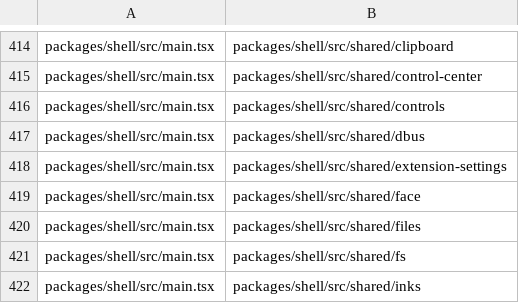
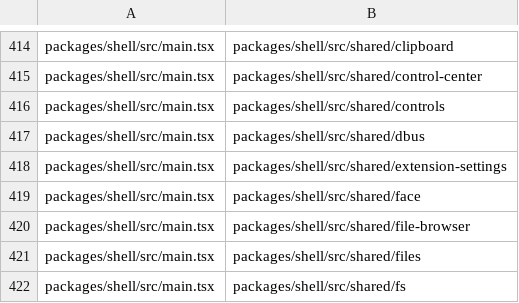
Before and after one commit to Netko-Labs/dashiOS, a TSV file: scripts/lists/entry-weight.tsv, drawn as a sheet; only a part is shown, gaps mark what is left out; the shorter side is filled out with more unchanged rows; the diff names each change by its address in the sheet, - before the commit and + after, or states it on an @@ line.

```diff
--- a/scripts/lists/entry-weight.tsv
+++ b/scripts/lists/entry-weight.tsv
+row 420: packages/shell/src/main.tsx | packages/shell/src/shared/file-browser
```
Also changed, not shown: 15 other files.
